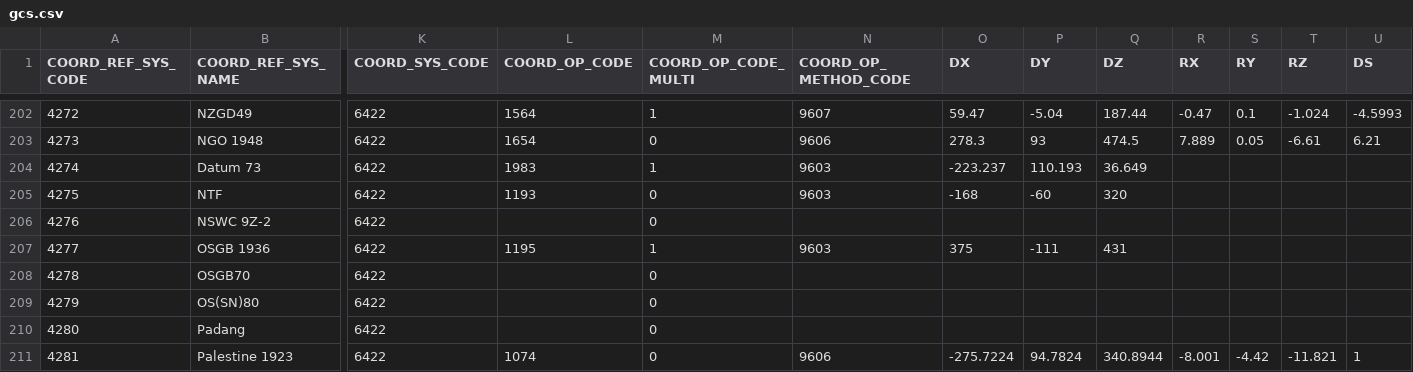
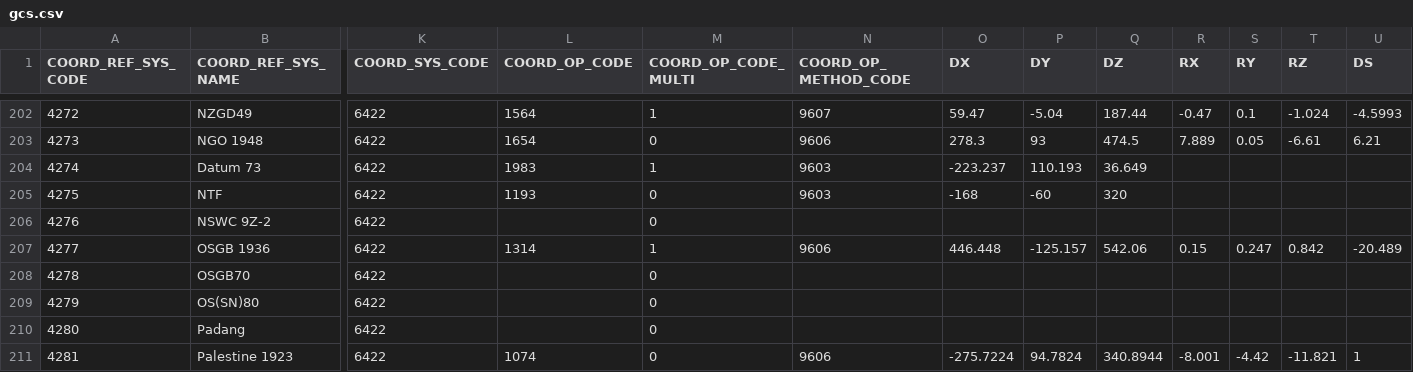
Before and after one commit to aashish24/gdal-svn, a CSV file: data/gcs.csv, drawn as a sheet; only a part is shown, gaps mark what is left out; the diff names each change by its address in the sheet, - before the commit and + after, or states it on an @@ line.

```diff
--- a/data/gcs.csv
+++ b/data/gcs.csv
-L207 (COORD_OP_CODE): 1195
+L207 (COORD_OP_CODE): 1314
-N207 (COORD_OP_METHOD_CODE): 9603
+N207 (COORD_OP_METHOD_CODE): 9606
-O207 (DX): 375
+O207 (DX): 446.448
-P207 (DY): -111
+P207 (DY): -125.157
-Q207 (DZ): 431
+Q207 (DZ): 542.06
-R207 (RX): (empty)
+R207 (RX): 0.15
-S207 (RY): (empty)
+S207 (RY): 0.247
-T207 (RZ): (empty)
+T207 (RZ): 0.842
-U207 (DS): (empty)
+U207 (DS): -20.489
```
Also changed, not shown: data/datum_shift.csv.
